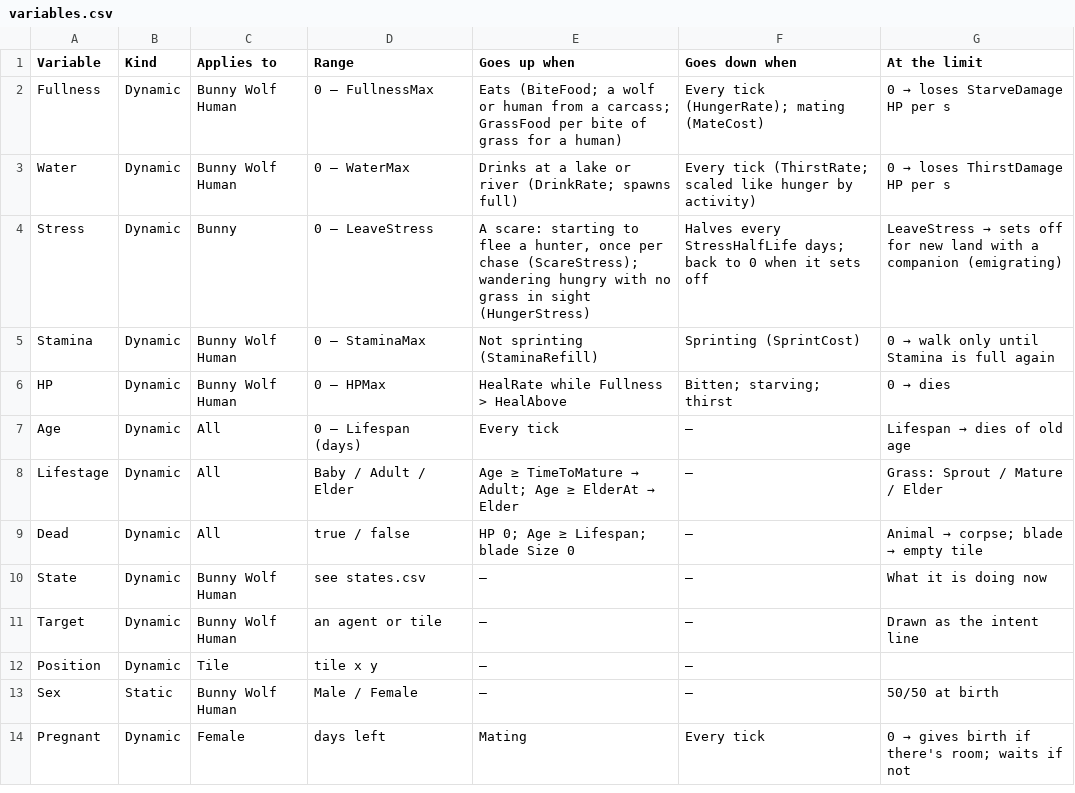
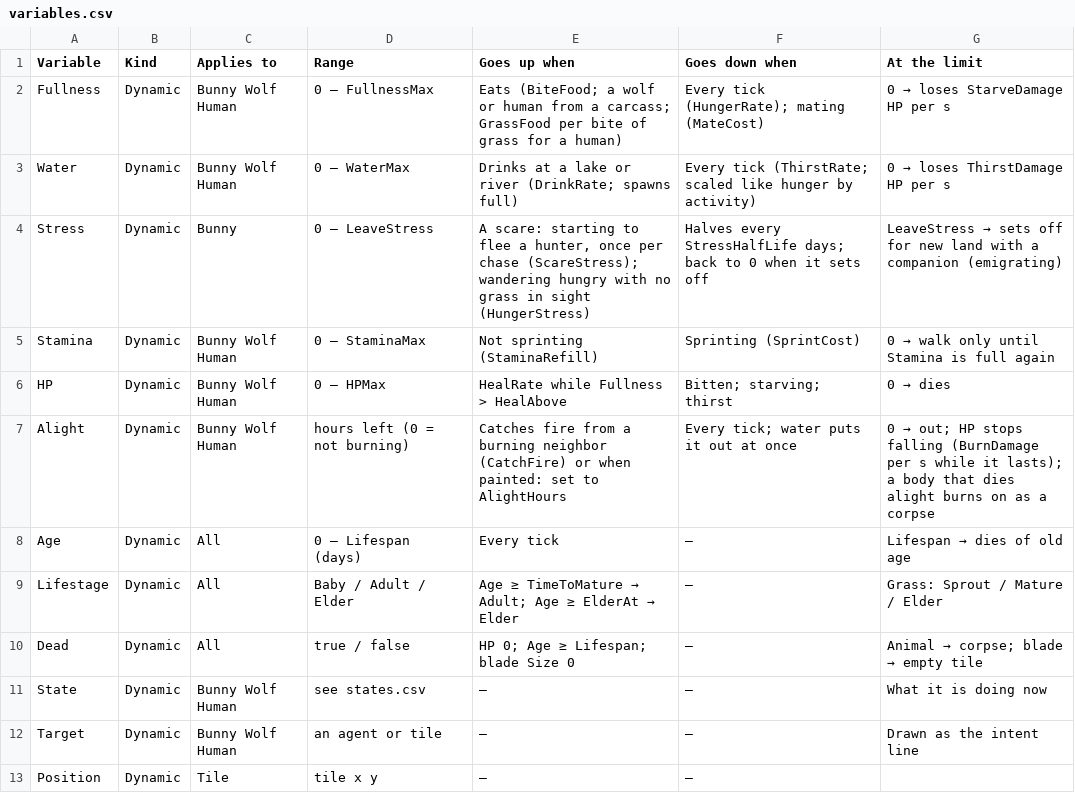
Before and after one commit to pbrinnel/pbrinnel.github.io, a CSV file: Life/tables/variables.csv, drawn as a sheet; only a part is shown; the shorter side is filled out with more unchanged rows; the diff names each change by its address in the sheet, - before the commit and + after, or states it on an @@ line.

```diff
--- a/Life/tables/variables.csv
+++ b/Life/tables/variables.csv
+row 7: Alight | Dynamic | Bunny Wolf Human | hours left (0 = not burning) | Catches fire from a burning neighbor (CatchFire) or when painted: set to AlightHours | Every tick; water puts it out at once | 0 → out; HP stops falling (BurnDamage per s while it lasts); a body that dies alight burns on as a corpse
```
Also changed, not shown: Life/tables/species.csv, Life/tables/states.csv, 19 other files.
